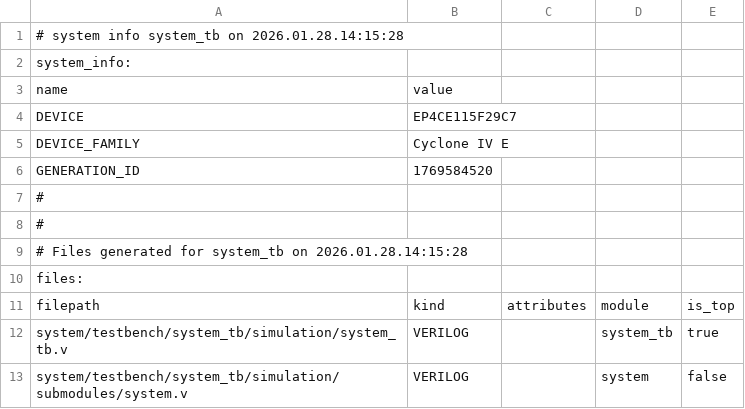
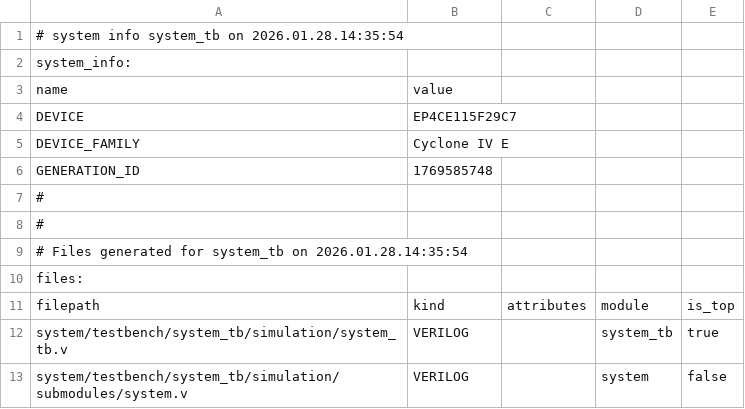
Before and after one commit to tiesen243/422001423701-soc, a CSV file: lab_5/system_tb.csv, drawn as a sheet; only a part is shown.

```diff
--- a/lab_5/system_tb.csv
+++ b/lab_5/system_tb.csv
@@ -1,2 +1,2 @@
-# system info system_tb on 2026.01.28.14:15:28
+# system info system_tb on 2026.01.28.14:35:54
 system_info:
@@ -5,6 +5,6 @@ DEVICE,EP4CE115F29C7
 DEVICE_FAMILY,Cyclone IV E
-GENERATION_ID,1769584520
+GENERATION_ID,1769585748
 #
 #
-# Files generated for system_tb on 2026.01.28.14:15:28
+# Files generated for system_tb on 2026.01.28.14:35:54
 files:
```
Also changed, not shown: 4 other files.
